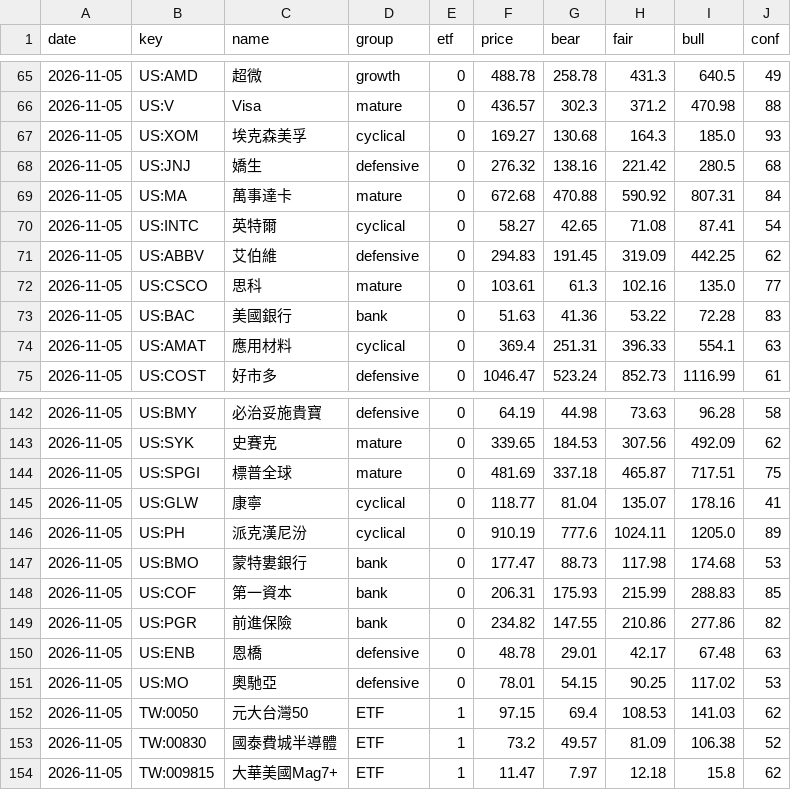
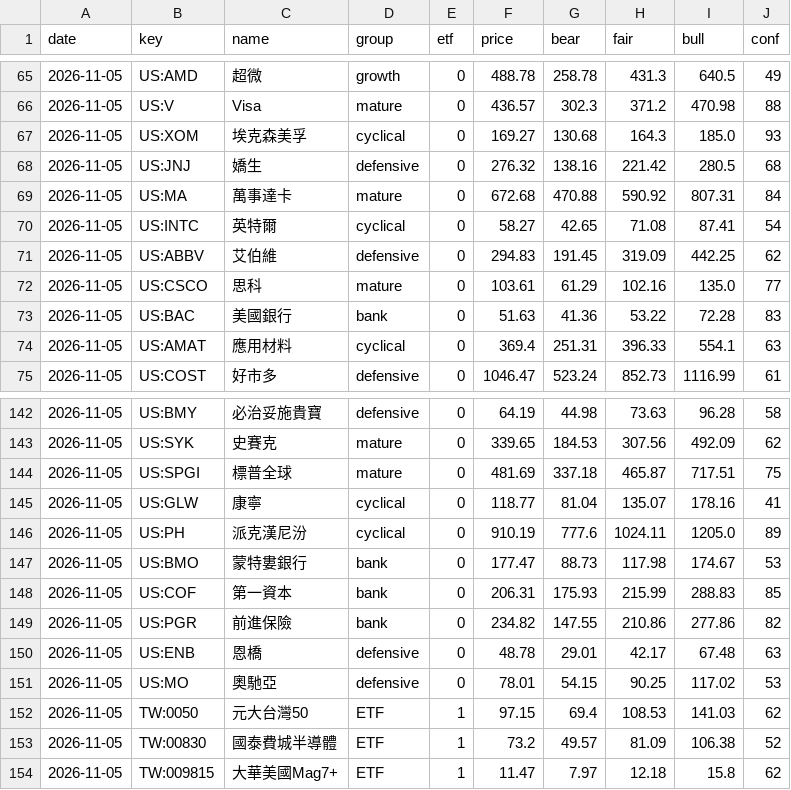
Before and after one commit to allanwutw/invest-dashboard, a CSV file: history/snapshot_2026-11-05.csv, drawn as a sheet; only a part is shown, gaps mark what is left out.

```diff
--- a/history/snapshot_2026-11-05.csv
+++ b/history/snapshot_2026-11-05.csv
@@ -71,3 +71,3 @@
 2026-11-05,US:ABBV,艾伯維,defensive,0,294.83,191.45,319.09,442.25,62
-2026-11-05,US:CSCO,思科,mature,0,103.61,61.3,102.16,135.0,77
+2026-11-05,US:CSCO,思科,mature,0,103.61,61.29,102.16,135.0,77
 2026-11-05,US:BAC,美國銀行,bank,0,51.63,41.36,53.22,72.28,83
@@ -146,3 +146,3 @@
 2026-11-05,US:PH,派克漢尼汾,cyclical,0,910.19,777.6,1024.11,1205.0,89
-2026-11-05,US:BMO,蒙特婁銀行,bank,0,177.47,88.73,117.98,174.68,53
+2026-11-05,US:BMO,蒙特婁銀行,bank,0,177.47,88.73,117.98,174.67,53
 2026-11-05,US:COF,第一資本,bank,0,206.31,175.93,215.99,288.83,85
```
